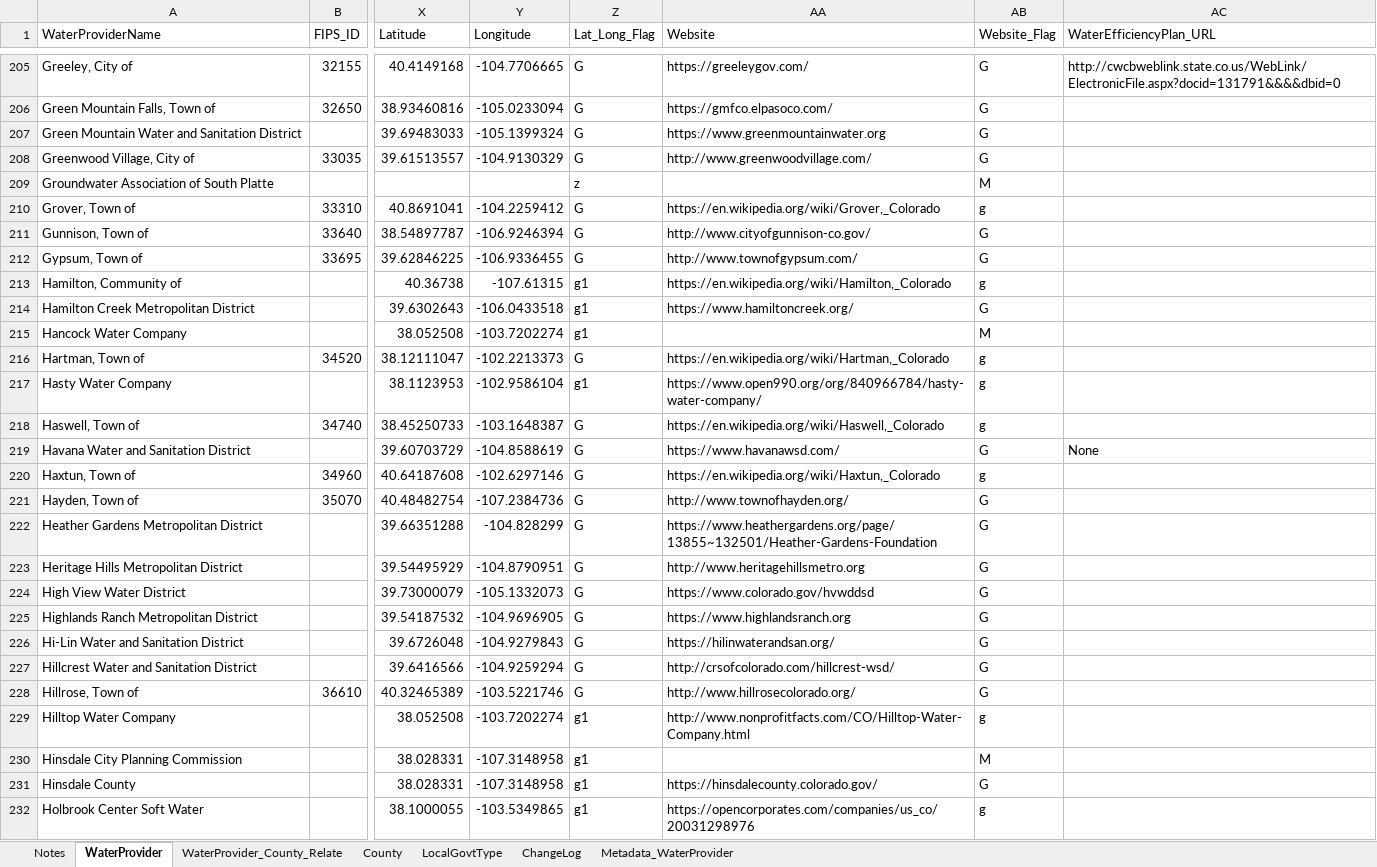
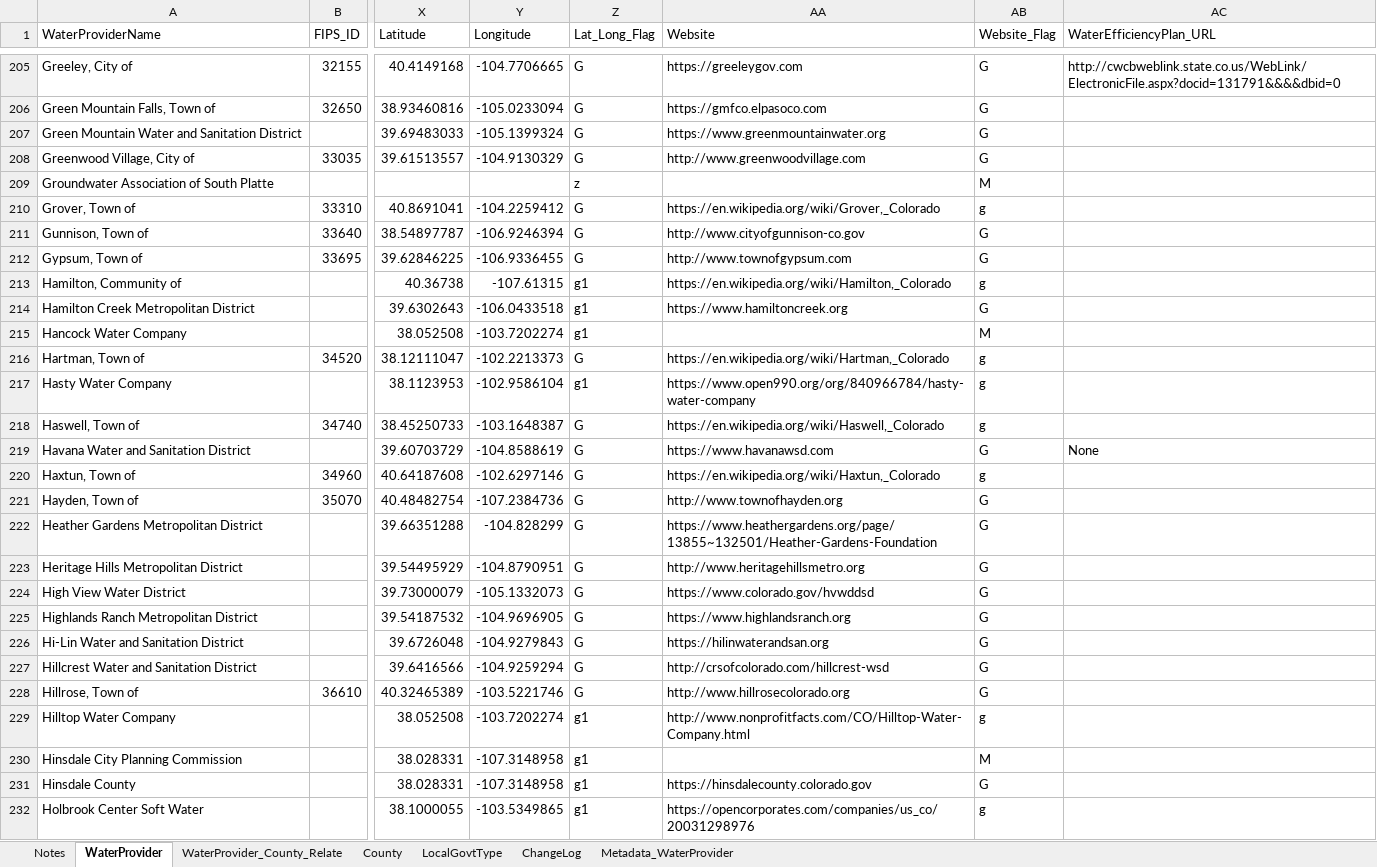
Before and after one commit to OpenWaterFoundation/owf-data-co-municipal-water-providers, an Excel workbook: data/Colorado-Municipal-Water-Providers.xlsx, sheet WaterProvider, drawn as a sheet; only a part is shown, gaps mark what is left out; values as stored, in another font and other column widths than the file's, no cell formats; table styles not drawn; the diff covers the shown part only; the diff names each change by its address in the sheet, - before the commit and + after, or states it on an @@ line.

```diff
--- a/data/Colorado-Municipal-Water-Providers.xlsx (sheet WaterProvider)
+++ b/data/Colorado-Municipal-Water-Providers.xlsx (sheet WaterProvider)
-AA205 (Website): https://greeleygov.com/
+AA205 (Website): https://greeleygov.com
-AA206 (Website): https://gmfco.elpasoco.com/
+AA206 (Website): https://gmfco.elpasoco.com
-AA208 (Website): http://www.greenwoodvillage.com/
+AA208 (Website): http://www.greenwoodvillage.com
-AA211 (Website): http://www.cityofgunnison-co.gov/
+AA211 (Website): http://www.cityofgunnison-co.gov
-AA212 (Website): http://www.townofgypsum.com/
+AA212 (Website): http://www.townofgypsum.com
-AA214 (Website): https://www.hamiltoncreek.org/
+AA214 (Website): https://www.hamiltoncreek.org
-AA217 (Website): https://www.open990.org/org/840966784/hasty-water-company/
+AA217 (Website): https://www.open990.org/org/840966784/hasty-water-company
-AA219 (Website): https://www.havanawsd.com/
+AA219 (Website): https://www.havanawsd.com
-AA221 (Website): http://www.townofhayden.org/
+AA221 (Website): http://www.townofhayden.org
-AA226 (Website): https://hilinwaterandsan.org/
+AA226 (Website): https://hilinwaterandsan.org
-AA227 (Website): http://crsofcolorado.com/hillcrest-wsd/
+AA227 (Website): http://crsofcolorado.com/hillcrest-wsd
-AA228 (Website): http://www.hillrosecolorado.org/
+AA228 (Website): http://www.hillrosecolorado.org
-AA231 (Website): https://hinsdalecounty.colorado.gov/
+AA231 (Website): https://hinsdalecounty.colorado.gov
```
Also changed, not shown: 309 edited cells elsewhere in this sheet, cell formats, 2 other files.
